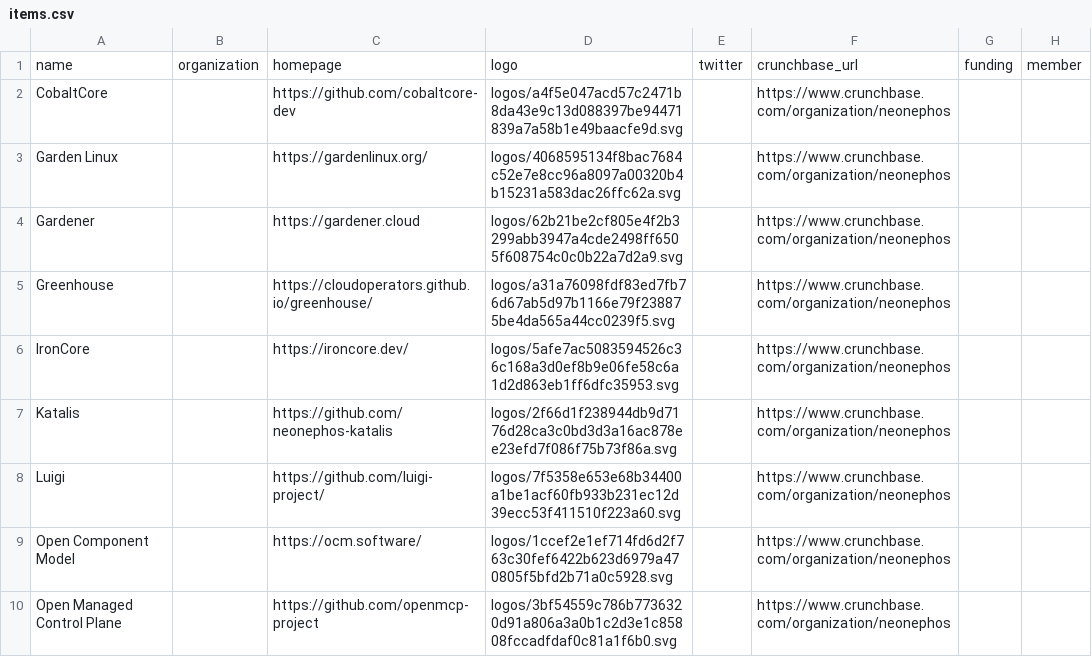
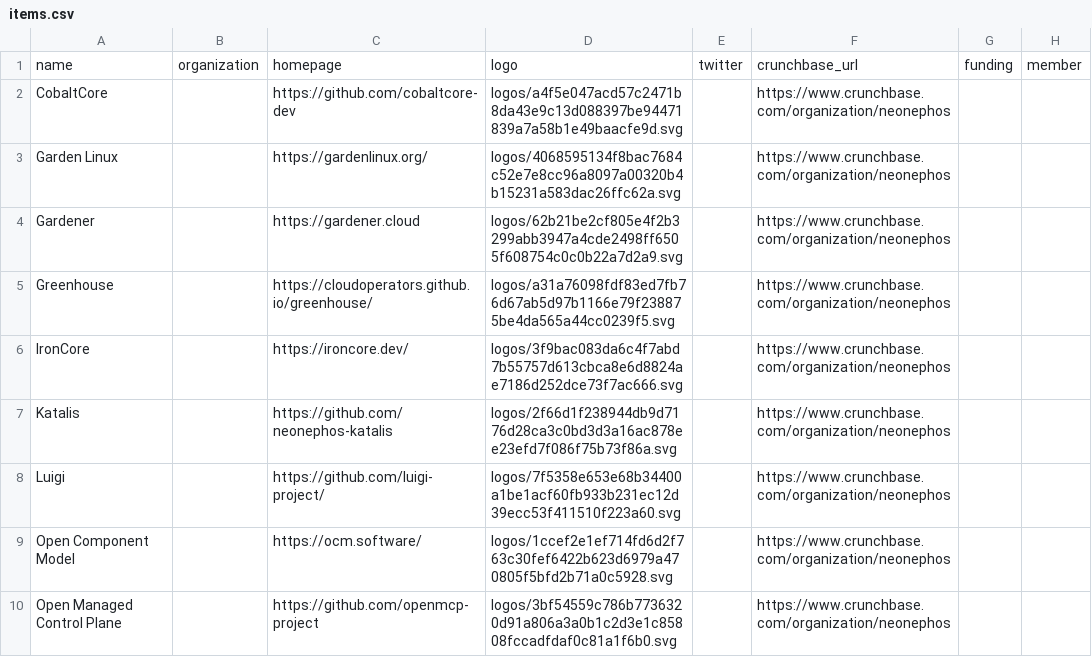
Before and after one commit to neonephos/landscape, a CSV file: docs/items.csv, drawn as a sheet; only a part is shown; the diff names each change by its address in the sheet, - before the commit and + after, or states it on an @@ line.

```diff
--- a/docs/items.csv
+++ b/docs/items.csv
-D6: logos/5afe7ac5083594526c36c168a3d0ef8b9e06fe58c6a1d2d863eb1ff6dfc35953.svg
+D6: logos/3f9bac083da6c4f7abd7b55757d613cbca8e6d8824ae7186d252dce73f7ac666.svg
```
Also changed, not shown: 12 other files.
